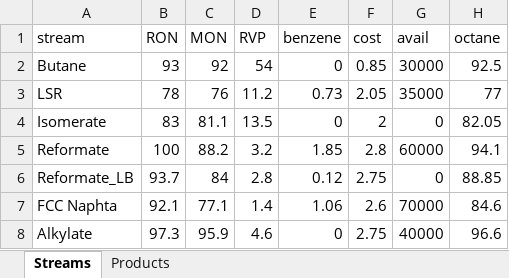
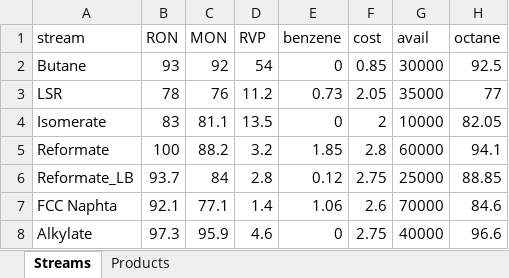
Before and after one commit to leosassis/gasoline_blending_lp, an Excel workbook: data/data.xlsx, sheet Streams, drawn as a sheet; values as stored, in another font and other column widths than the file's, no borders; the diff names each change by its address in the sheet, - before the commit and + after, or states it on an @@ line.

```diff
--- a/data/data.xlsx (sheet Streams)
+++ b/data/data.xlsx (sheet Streams)
-G4 (avail): 0
+G4 (avail): 10000
-G6 (avail): 0
+G6 (avail): 25000
```
Also changed, not shown: sheet Products, formulas that keep their value, 4 other files.
